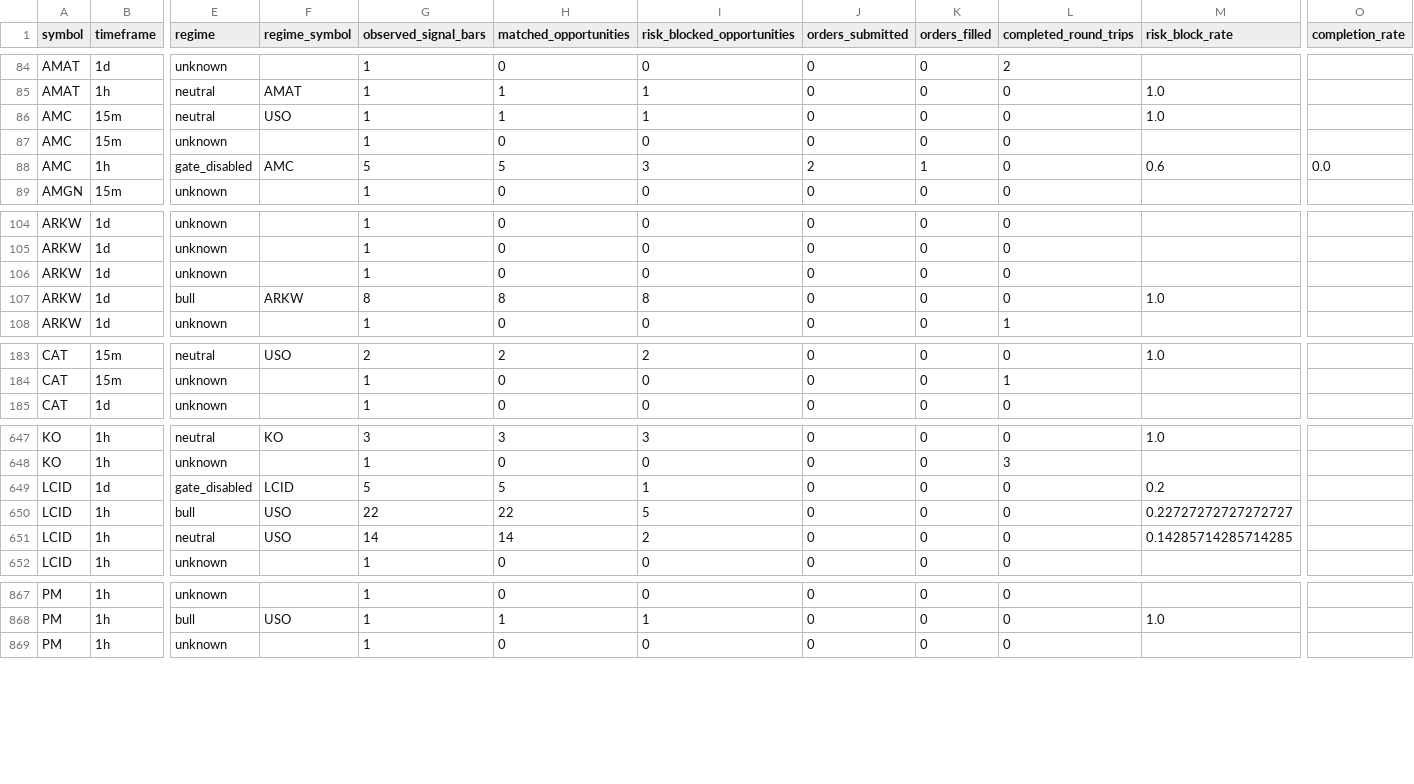
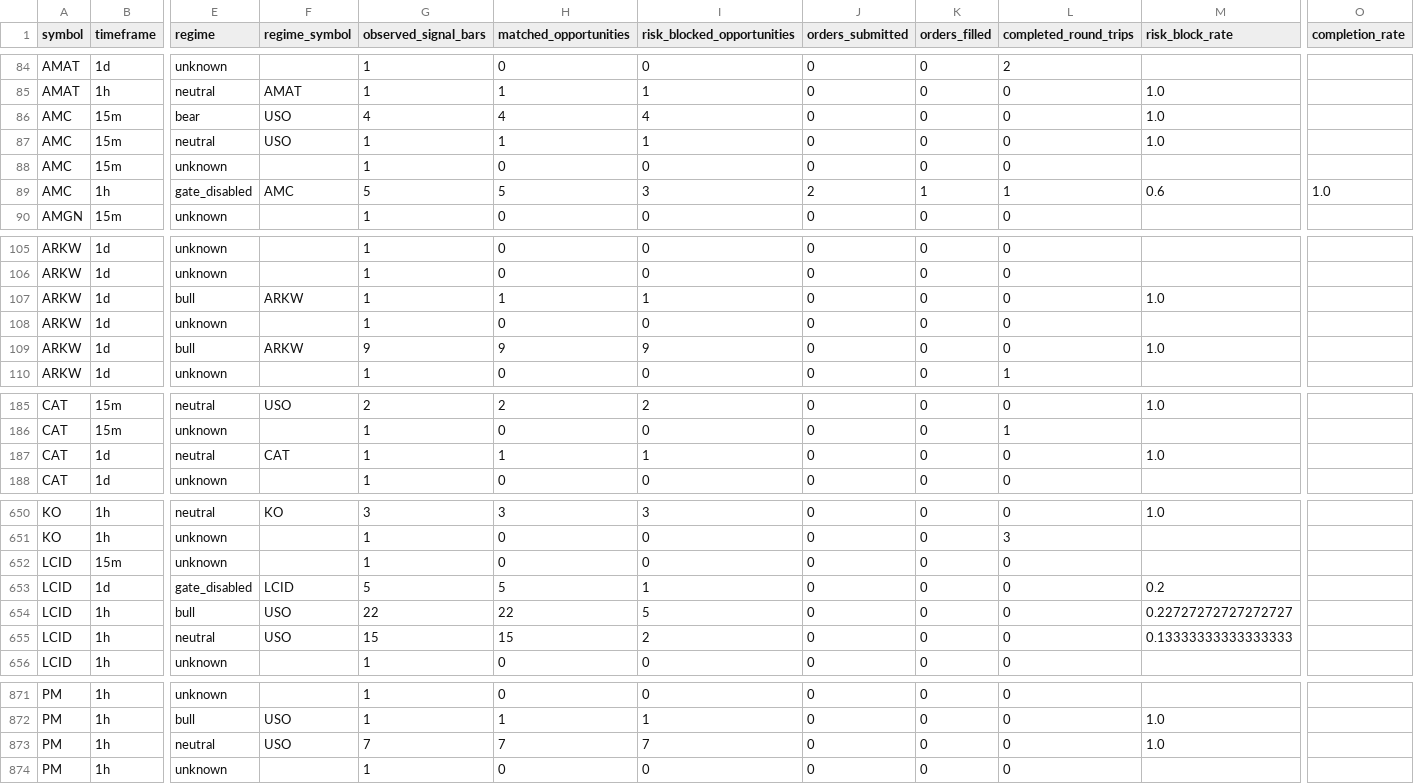
Before and after one commit to 6ixtyn9-sudo/Price, a CSV file: localdata/research/regime_opportunity_rates.csv, drawn as a sheet; only a part is shown, gaps mark what is left out; addresses are those after the commit; rows hold the shown columns only; the diff covers the shown part only; the diff names each change by its address in the sheet, - before the commit and + after, or states it on an @@ line.

```diff
--- a/localdata/research/regime_opportunity_rates.csv
+++ b/localdata/research/regime_opportunity_rates.csv
+row 86: AMC | 15m | bear | USO | 4 | 4 | 4 | 0 | 0 | 0 | 1.0
-L89 (completed_round_trips): 0
+L89 (completed_round_trips): 1
-O89 (completion_rate): 0.0
+O89 (completion_rate): 1.0
+row 107: ARKW | 1d | bull | ARKW | 1 | 1 | 1 | 0 | 0 | 0 | 1.0
-G109 (observed_signal_bars): 8
+G109 (observed_signal_bars): 9
-H109 (matched_opportunities): 8
+H109 (matched_opportunities): 9
-I109 (risk_blocked_opportunities): 8
+I109 (risk_blocked_opportunities): 9
+row 187: CAT | 1d | neutral | CAT | 1 | 1 | 1 | 0 | 0 | 0 | 1.0
+row 652: LCID | 15m | unknown |  | 1 | 0 | 0 | 0 | 0 | 0
-G655 (observed_signal_bars): 14
+G655 (observed_signal_bars): 15
-H655 (matched_opportunities): 14
+H655 (matched_opportunities): 15
-M655 (risk_block_rate): 0.14285714285714285
+M655 (risk_block_rate): 0.13333333333333333
+row 873: PM | 1h | neutral | USO | 7 | 7 | 7 | 0 | 0 | 0 | 1.0
```
Also changed, not shown: 4 added rows and 22 edited cells elsewhere in this file, localdata/research/date_range_diagnostics_rolling.csv, localdata/research/regime_stratified_diagnostics_rolling.csv, 3 other files.
